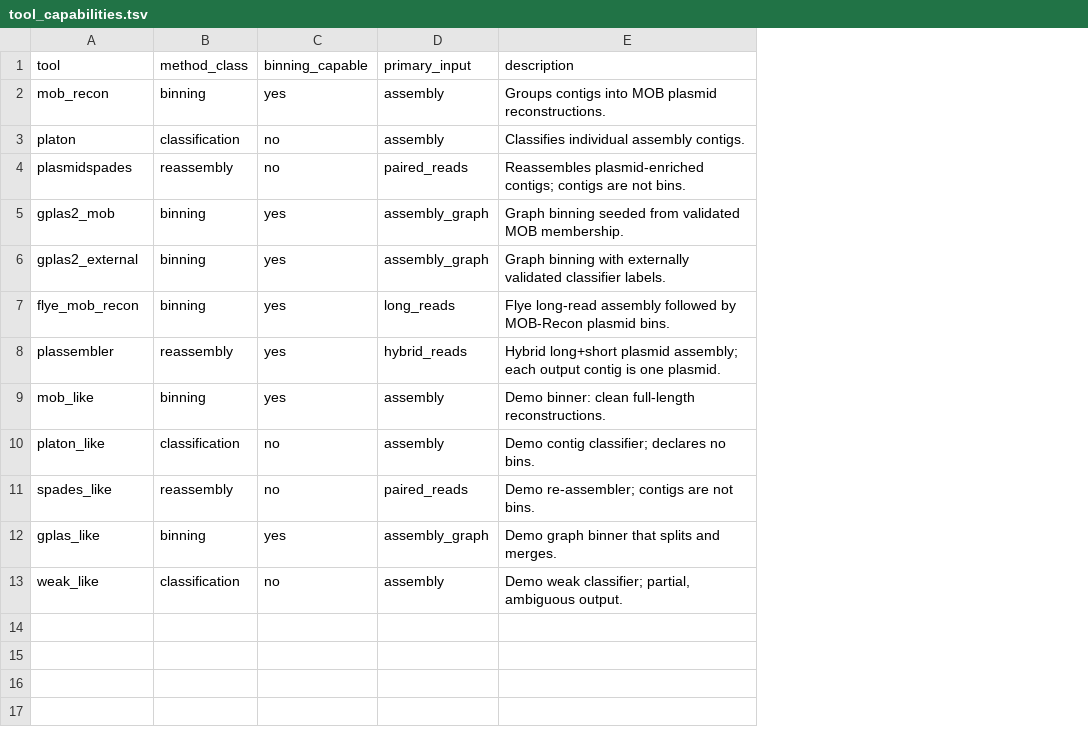
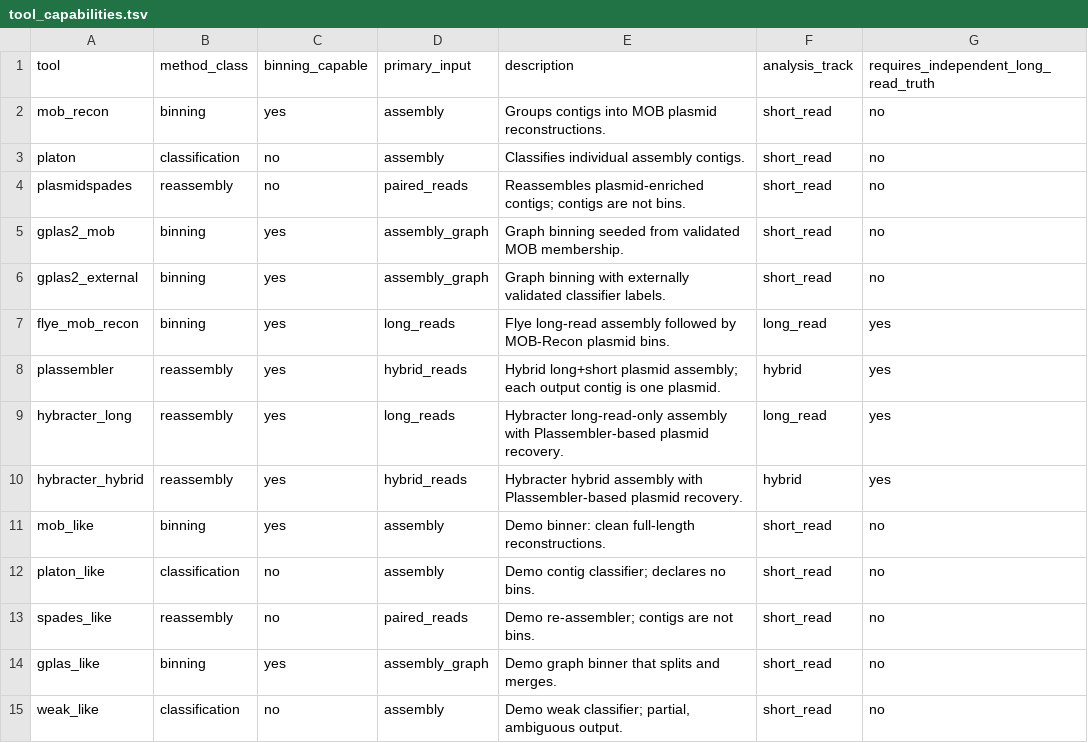
Before and after one commit to ubeffiong/plasbench, a TSV file: config/tool_capabilities.tsv, drawn as a sheet; the diff names each change by its address in the sheet, - before the commit and + after, or states it on an @@ line.

```diff
--- a/config/tool_capabilities.tsv
+++ b/config/tool_capabilities.tsv
+column F (analysis_track), rows 2-8: short_read | short_read | short_read | short_read | short_read | long_read | hybrid; rows 11-15: all short_read
+column G, rows 1-8: requires_independent_long_read_truth | no | no | no | no | no | yes | yes; rows 11-15: all no
+row 9: hybracter_long | reassembly | yes | long_reads | Hybracter long-read-only assembly with Plassembler-based plasmid recovery. | long_read | yes
+row 10: hybracter_hybrid | reassembly | yes | hybrid_reads | Hybracter hybrid assembly with Plassembler-based plasmid recovery. | hybrid | yes
```
Also changed, not shown: config/accessions.tsv, 26 other files.
